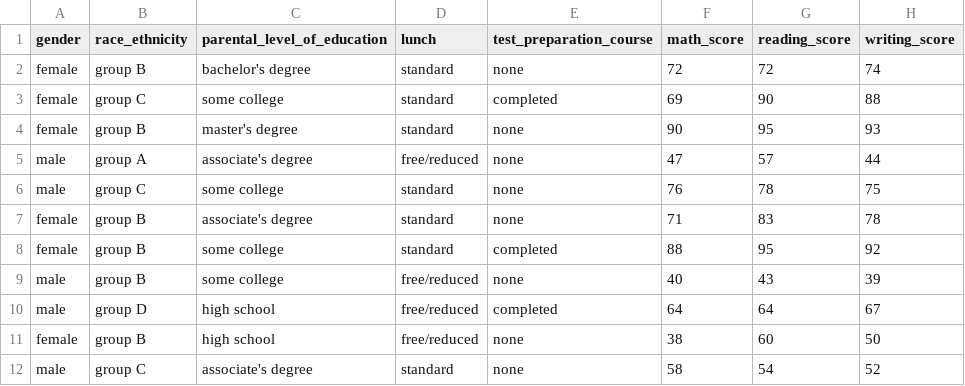
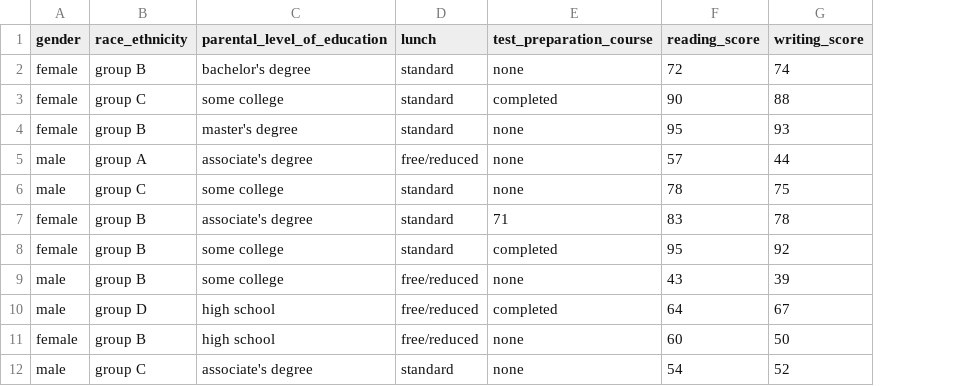
Before and after one commit to predictiveanalytics1137/automation, a CSV file: data/Test.csv, drawn as a sheet; the diff names each change by its address in the sheet, - before the commit and + after, or states it on an @@ line.

```diff
--- a/data/Test.csv
+++ b/data/Test.csv
-column F (math_score), rows 2-12: 72 | 69 | 90 | 47 | 76 | 71 | 88 | 40 | 64 | 38 | 58
-E7 (test_preparation_course): none
+E7 (test_preparation_course): 71
```
Also changed, not shown: 24 other files.
